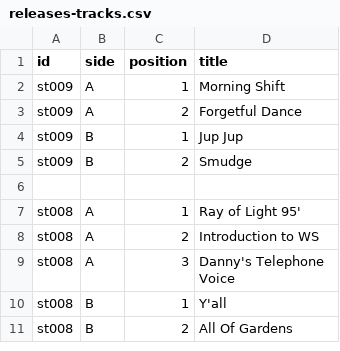
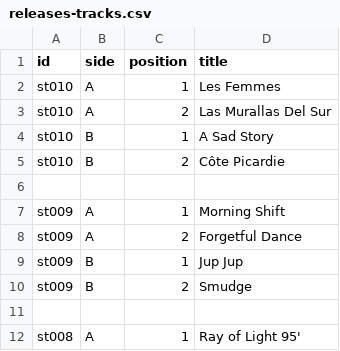
Before and after one commit to guillaumegaluz/springtheory, a CSV file: data/releases-tracks.csv, drawn as a sheet; only a part is shown; the shorter side is filled out with more unchanged rows.

```diff
--- a/data/releases-tracks.csv
+++ b/data/releases-tracks.csv
@@ -1,2 +1,7 @@
 id,side,position,title
+st010,A,1,Les Femmes
+st010,A,2,Las Murallas Del Sur
+st010,B,1,A Sad Story
+st010,B,2,Côte Picardie
+
 st009,A,1,Morning Shift
```
Also changed, not shown: data/releases.csv, 1 other file.
